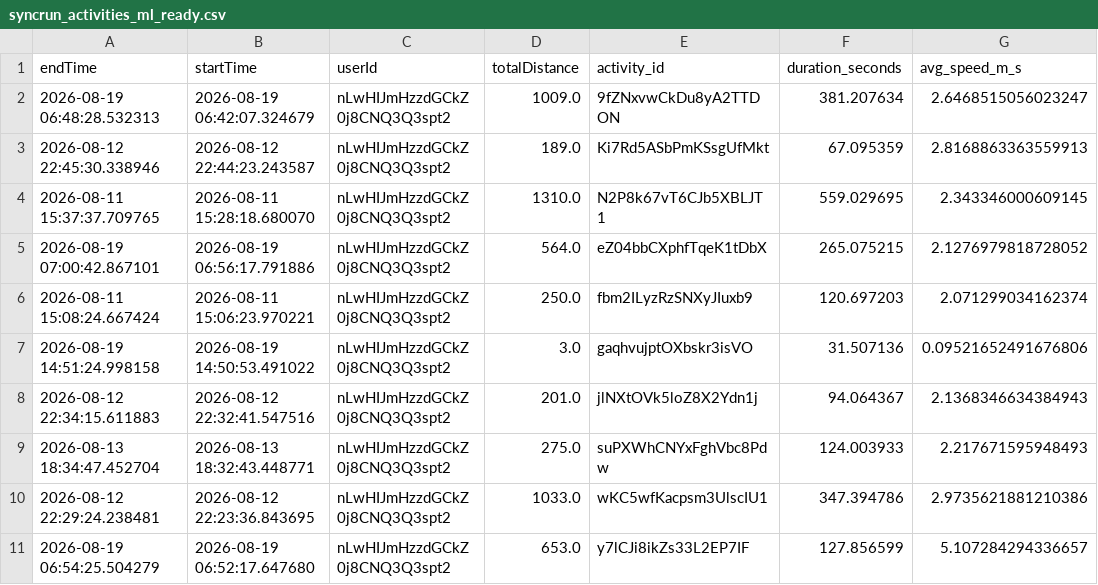
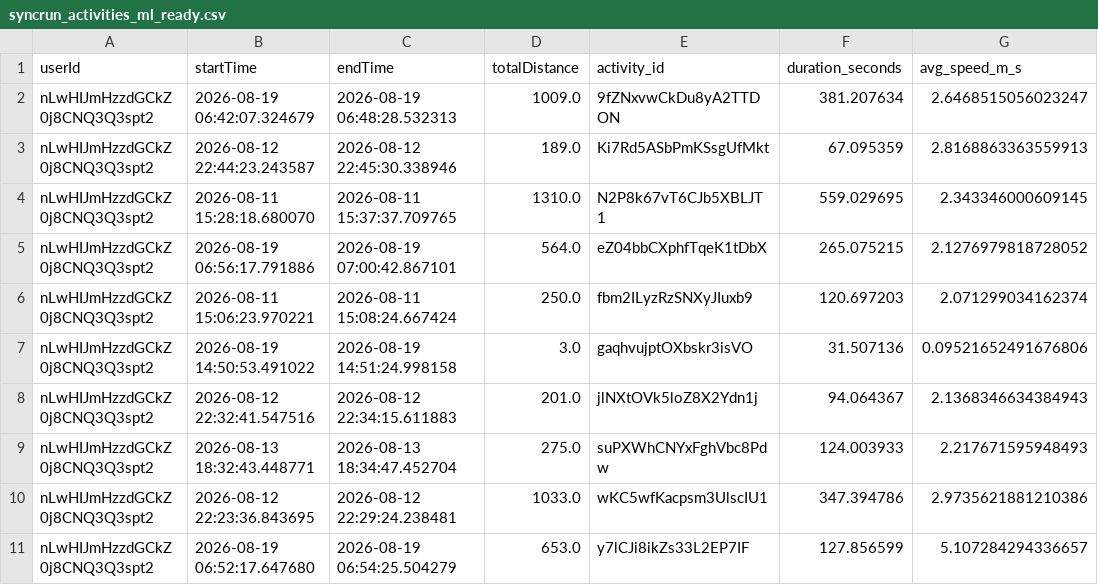
Before and after one commit to meisteYe/syncrun, a CSV file: ml_pipeline/syncrun_activities_ml_ready.csv, drawn as a sheet; only a part is shown; the diff names each change by its address in the sheet, - before the commit and + after, or states it on an @@ line.

```diff
--- a/ml_pipeline/syncrun_activities_ml_ready.csv
+++ b/ml_pipeline/syncrun_activities_ml_ready.csv
-A1: endTime
+A1: userId
-C1: userId
+C1: endTime
-A2 (userId): 2026-08-19 06:48:28.532313
+A2 (userId): nLwHIJmHzzdGCkZ0j8CNQ3Q3spt2
-C2 (endTime): nLwHIJmHzzdGCkZ0j8CNQ3Q3spt2
+C2 (endTime): 2026-08-19 06:48:28.532313
-A3 (userId): 2026-08-12 22:45:30.338946
+A3 (userId): nLwHIJmHzzdGCkZ0j8CNQ3Q3spt2
-C3 (endTime): nLwHIJmHzzdGCkZ0j8CNQ3Q3spt2
+C3 (endTime): 2026-08-12 22:45:30.338946
-A4 (userId): 2026-08-11 15:37:37.709765
+A4 (userId): nLwHIJmHzzdGCkZ0j8CNQ3Q3spt2
-C4 (endTime): nLwHIJmHzzdGCkZ0j8CNQ3Q3spt2
+C4 (endTime): 2026-08-11 15:37:37.709765
-A5 (userId): 2026-08-19 07:00:42.867101
+A5 (userId): nLwHIJmHzzdGCkZ0j8CNQ3Q3spt2
-C5 (endTime): nLwHIJmHzzdGCkZ0j8CNQ3Q3spt2
+C5 (endTime): 2026-08-19 07:00:42.867101
-A6 (userId): 2026-08-11 15:08:24.667424
+A6 (userId): nLwHIJmHzzdGCkZ0j8CNQ3Q3spt2
-C6 (endTime): nLwHIJmHzzdGCkZ0j8CNQ3Q3spt2
+C6 (endTime): 2026-08-11 15:08:24.667424
-A7 (userId): 2026-08-19 14:51:24.998158
+A7 (userId): nLwHIJmHzzdGCkZ0j8CNQ3Q3spt2
-C7 (endTime): nLwHIJmHzzdGCkZ0j8CNQ3Q3spt2
+C7 (endTime): 2026-08-19 14:51:24.998158
-A8 (userId): 2026-08-12 22:34:15.611883
+A8 (userId): nLwHIJmHzzdGCkZ0j8CNQ3Q3spt2
-C8 (endTime): nLwHIJmHzzdGCkZ0j8CNQ3Q3spt2
+C8 (endTime): 2026-08-12 22:34:15.611883
-A9 (userId): 2026-08-13 18:34:47.452704
+A9 (userId): nLwHIJmHzzdGCkZ0j8CNQ3Q3spt2
-C9 (endTime): nLwHIJmHzzdGCkZ0j8CNQ3Q3spt2
+C9 (endTime): 2026-08-13 18:34:47.452704
-A10 (userId): 2026-08-12 22:29:24.238481
+A10 (userId): nLwHIJmHzzdGCkZ0j8CNQ3Q3spt2
-C10 (endTime): nLwHIJmHzzdGCkZ0j8CNQ3Q3spt2
+C10 (endTime): 2026-08-12 22:29:24.238481
-A11 (userId): 2026-08-19 06:54:25.504279
+A11 (userId): nLwHIJmHzzdGCkZ0j8CNQ3Q3spt2
-C11 (endTime): nLwHIJmHzzdGCkZ0j8CNQ3Q3spt2
+C11 (endTime): 2026-08-19 06:54:25.504279
```
Also changed, not shown: 1 other file.
